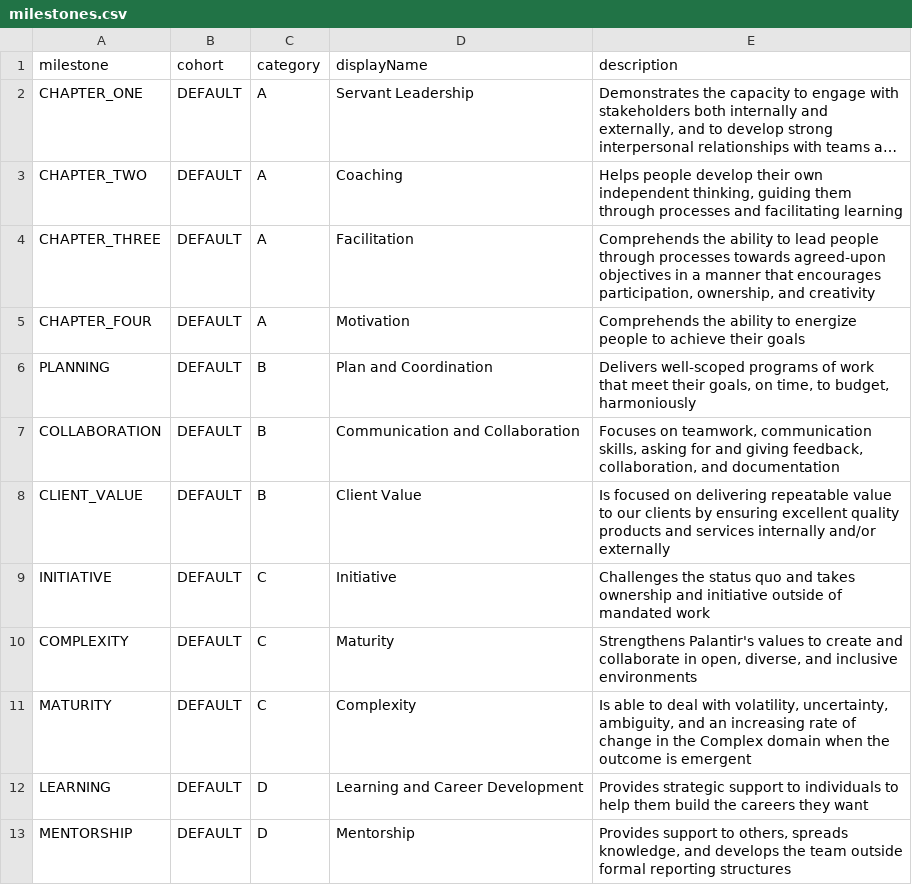
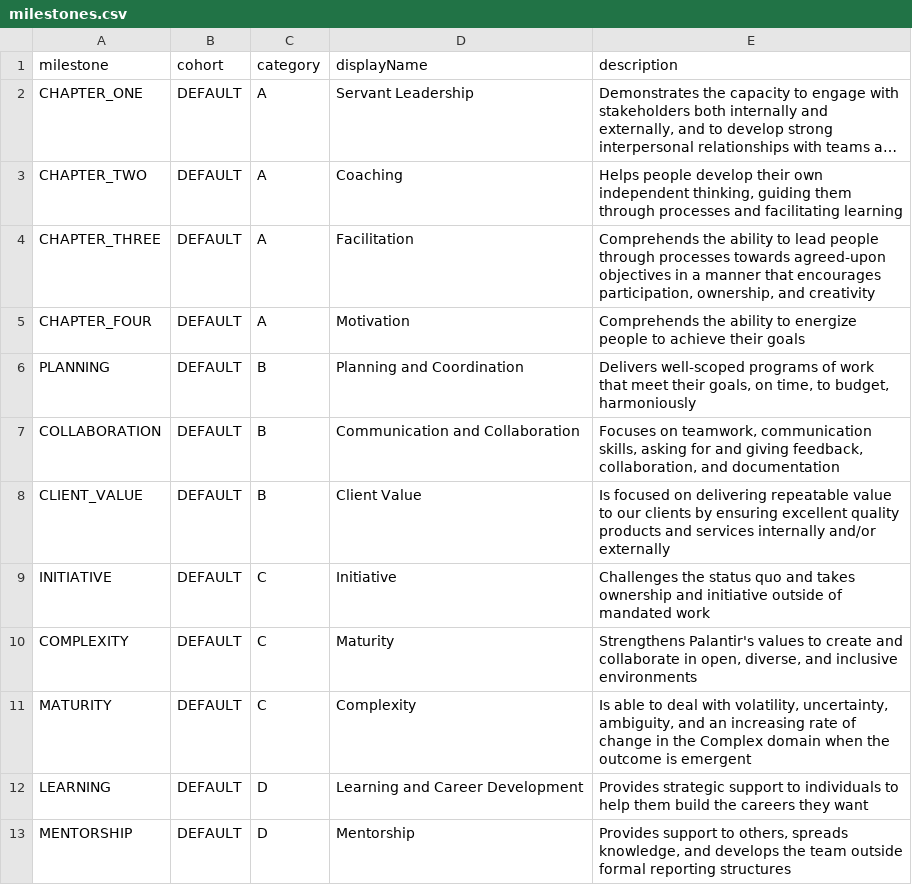
Before and after one commit to Medium/snowflake, a CSV file: csv/milestones.csv, drawn as a sheet; only a part is shown; long unchanged cells end in ….

```diff
--- a/csv/milestones.csv
+++ b/csv/milestones.csv
@@ -5,3 +5,3 @@ CHAPTER_THREE,DEFAULT,A,Facilitation,"Comprehends the ability to lead people thr
 CHAPTER_FOUR,DEFAULT,A,Motivation,Comprehends the ability to energize people to achieve their goals
-PLANNING,DEFAULT,B,Plan and Coordination,"Delivers well-scoped programs of work that meet their goals, on time, to budget, harmoniously"
+PLANNING,DEFAULT,B,Planning and Coordination,"Delivers well-scoped programs of work that meet their goals, on time, to budget, harmoniously"
 COLLABORATION,DEFAULT,B,Communication and Collaboration,"Focuses on teamwork, communication skills, asking for and giving feedback, collaboration, and documentation"
```
Also changed, not shown: csv/examples.csv, csv/levels.csv, 3 other files.
